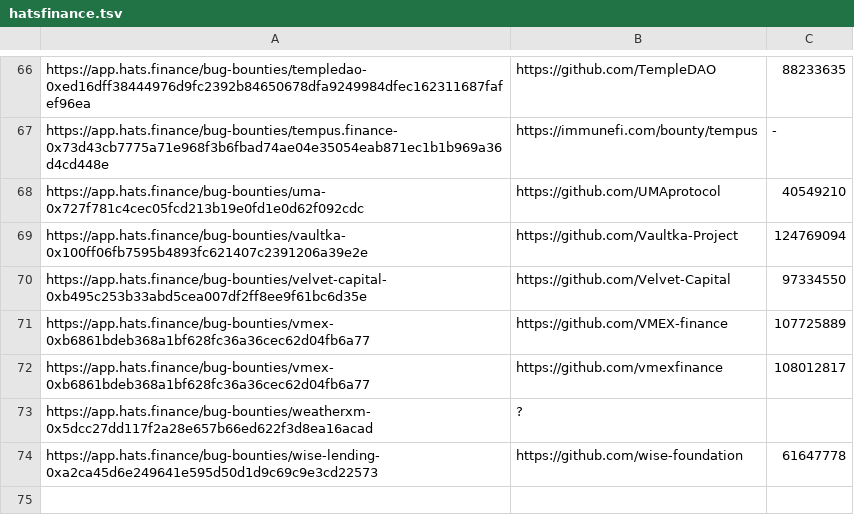
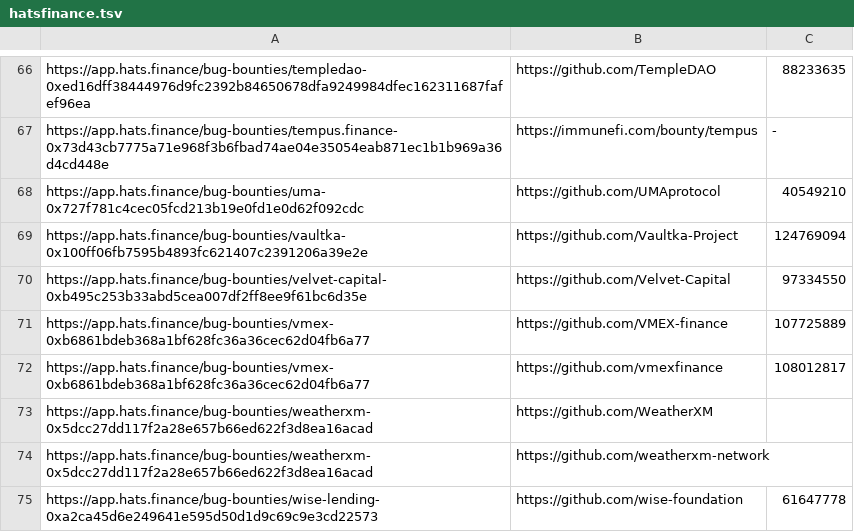
Before and after one commit to nikitastupin/orgs-data, a TSV file: orgs-data/hatsfinance.tsv, drawn as a sheet; only a part is shown, gaps mark what is left out.

Commit message:
Update hatsfinance.tsv

```diff
--- a/orgs-data/hatsfinance.tsv
+++ b/orgs-data/hatsfinance.tsv
@@ -72,3 +72,4 @@ https://app.hats.finance/bug-bounties/vmex-0xb6861bdeb368a1bf628fc36a36cec62d04f
 https://app.hats.finance/bug-bounties/vmex-0xb6861bdeb368a1bf628fc36a36cec62d04fb6a77	https://github.com/vmexfinance	108012817
-https://app.hats.finance/bug-bounties/weatherxm-0x5dcc27dd117f2a28e657b66ed622f3d8ea16acad	?
+https://app.hats.finance/bug-bounties/weatherxm-0x5dcc27dd117f2a28e657b66ed622f3d8ea16acad	https://github.com/WeatherXM
+https://app.hats.finance/bug-bounties/weatherxm-0x5dcc27dd117f2a28e657b66ed622f3d8ea16acad	https://github.com/weatherxm-network
 https://app.hats.finance/bug-bounties/wise-lending-0xa2ca45d6e249641e595d50d1d9c69c9e3cd22573	https://github.com/wise-foundation	61647778
```
